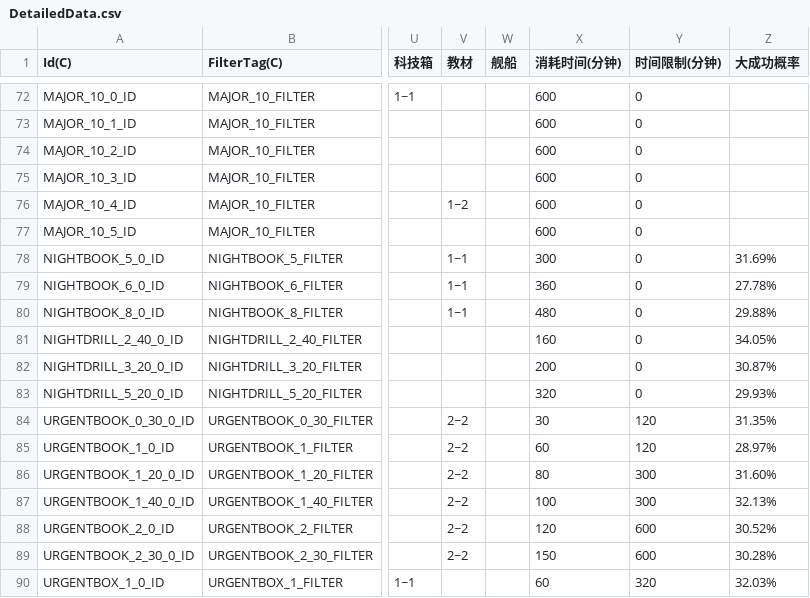
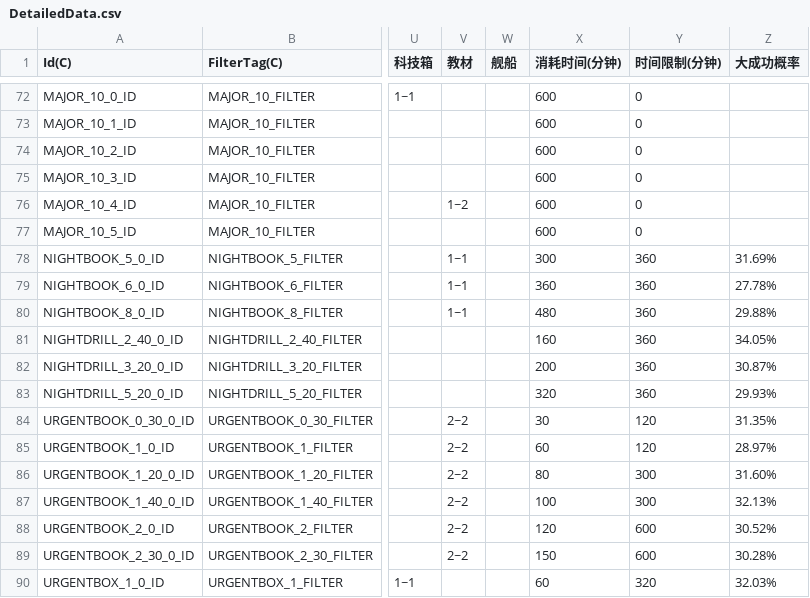
Before and after one commit to 0O0o0oOoO00/CommissionEmulator, a CSV file: data/DetailedData.csv, drawn as a sheet; only a part is shown, gaps mark what is left out; the diff names each change by its address in the sheet, - before the commit and + after, or states it on an @@ line.

```diff
--- a/data/DetailedData.csv
+++ b/data/DetailedData.csv
-Y78:Y83 (时间限制(分钟)): 0
+Y78:Y83 (时间限制(分钟)): 360
```
Also changed, not shown: 1 other file.
